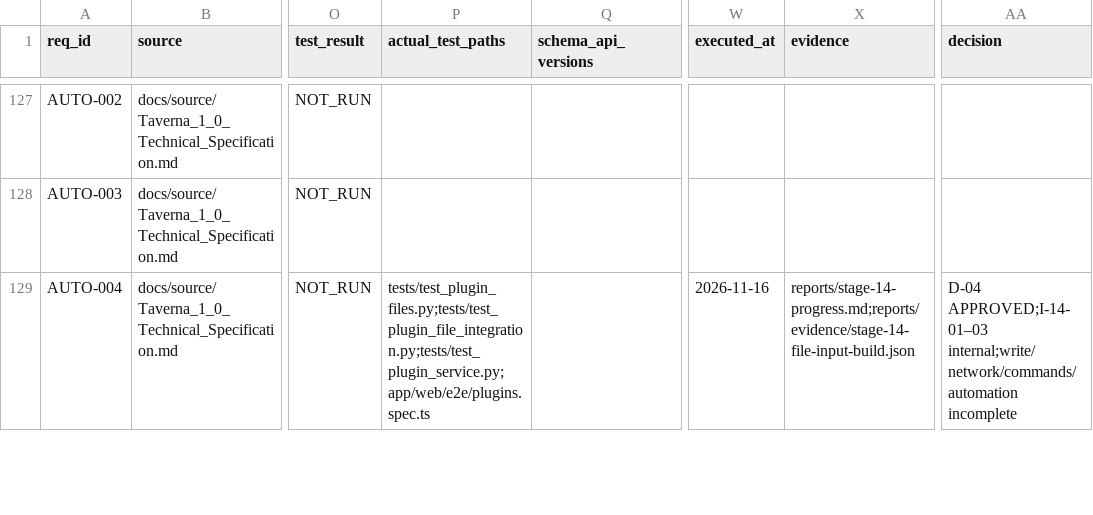
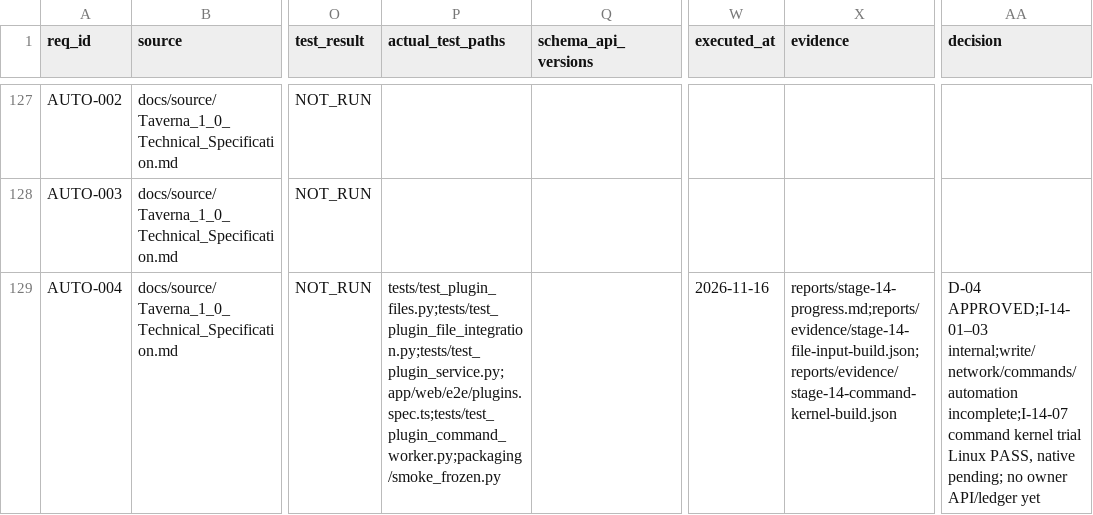
Before and after one commit to vokado/Taverna, a CSV file: REQUIREMENTS_TRACEABILITY.csv, drawn as a sheet; only a part is shown, gaps mark what is left out; the diff covers the shown part only; the diff names each change by its address in the sheet, - before the commit and + after, or states it on an @@ line.

Commit message:
feat(plugins): trial pinned executable kernel in existing managed host

```diff
--- a/REQUIREMENTS_TRACEABILITY.csv
+++ b/REQUIREMENTS_TRACEABILITY.csv
-P129 (actual_test_paths): tests/test_plugin_files.py;tests/test_plugin_file_integration.py;tests/test_plugin_service.py;app/web/e2e/plugins.spec.ts
+P129 (actual_test_paths): tests/test_plugin_files.py;tests/test_plugin_file_integration.py;tests/test_plugin_service.py;app/web/e2e/plugins.spec.ts;tests/test_plugin_command_worker.py;packaging/smoke_frozen.py
-X129 (evidence): reports/stage-14-progress.md;reports/evidence/stage-14-file-input-build.json
+X129 (evidence): reports/stage-14-progress.md;reports/evidence/stage-14-file-input-build.json;reports/evidence/stage-14-command-kernel-build.json
-AA129 (decision): …APPROVED;I-14-01–03 internal;write/network/commands/automation incomplete
+AA129 (decision): …APPROVED;I-14-01–03 internal;write/network/commands/automation incomplete;I-14-07 command kernel trial Linux PASS, native pending; no owner API/ledger yet
```
Also changed, not shown: 9 edited cells elsewhere in this file, 12 other files.
